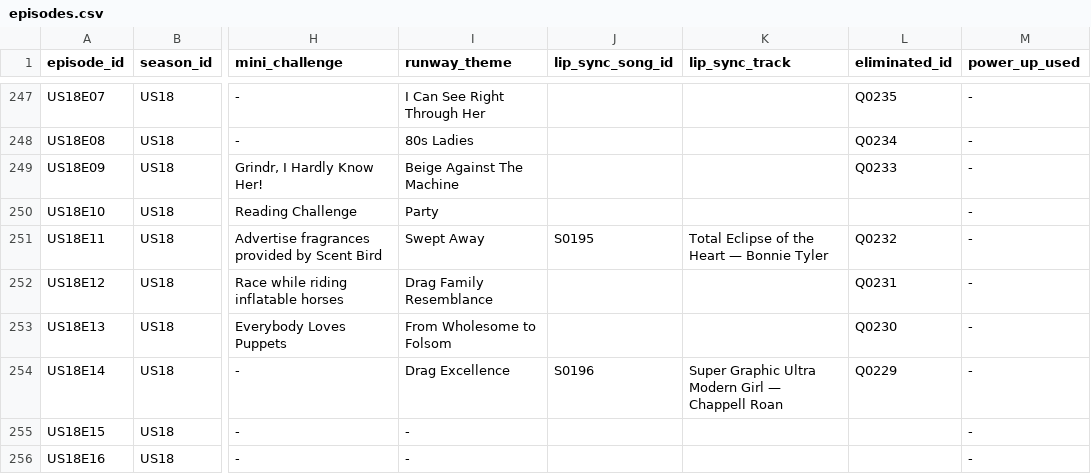
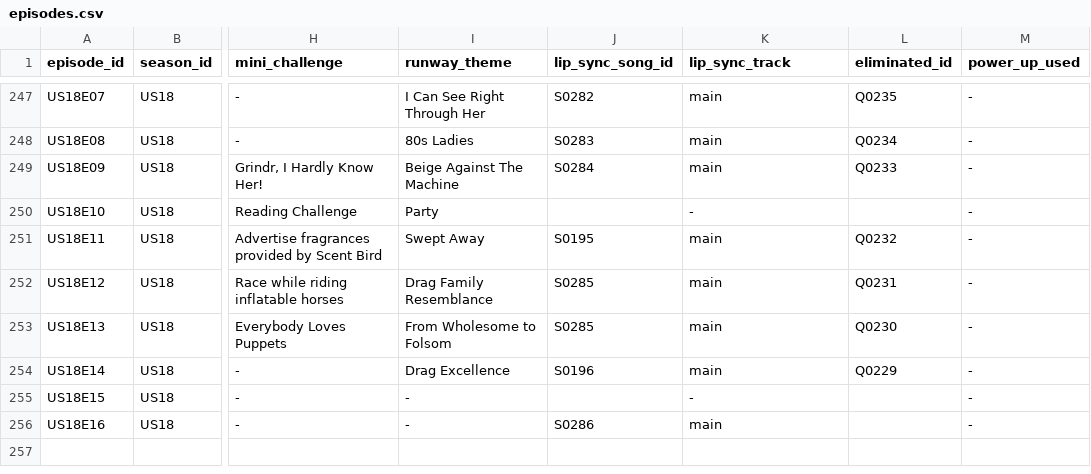
Before and after one commit to anotterbryan/werkroom, a CSV file: data/episodes.csv, drawn as a sheet; only a part is shown, gaps mark what is left out; the diff covers the shown part only; the diff names each change by its address in the sheet, - before the commit and + after, or states it on an @@ line.

Commit message:
B4: clean lip_sync_track + fill S17/S18 song pointers
- Reset the ~40 rows where a song title had leaked into lip_sync_track
  back to 'main' (the song_id pointer was already correct).
- Copy the single, unambiguous lip-sync song from the lip_syncs table
  into episodes.lip_sync_song_id for the S17/S18 gap episodes (20 rows);
  times_used is unchanged since the song/episode link already existed.
- Normalize remaining empty lip_sync_track to 'main' (lip sync occurred)
  or '-' (no lip sync). Field now only ever main/untucked/-.
Flag: US18E06 lip_syncs says 'Toxic' vs Fandom 'Jerkin'' — left for
review. validate 31/31.

```diff
--- a/data/episodes.csv
+++ b/data/episodes.csv
-J247 (lip_sync_song_id): (empty)
+J247 (lip_sync_song_id): S0282
-K247:K249 (lip_sync_track): (empty)
+K247:K249 (lip_sync_track): main
-J248 (lip_sync_song_id): (empty)
+J248 (lip_sync_song_id): S0283
-J249 (lip_sync_song_id): (empty)
+J249 (lip_sync_song_id): S0284
-K250 (lip_sync_track): (empty)
+K250 (lip_sync_track): -
-K251 (lip_sync_track): Total Eclipse of the Heart — Bonnie Tyler
+K251 (lip_sync_track): main
-J252:J253 (lip_sync_song_id): (empty)
+J252:J253 (lip_sync_song_id): S0285
-K252:K253 (lip_sync_track): (empty)
+K252:K253 (lip_sync_track): main
-K254 (lip_sync_track): Super Graphic Ultra Modern Girl — Chappell Roan
+K254 (lip_sync_track): main
-K255 (lip_sync_track): (empty)
+K255 (lip_sync_track): -
-J256 (lip_sync_song_id): (empty)
+J256 (lip_sync_song_id): S0286
-K256 (lip_sync_track): (empty)
+K256 (lip_sync_track): main
```
Also changed, not shown: 68 edited cells elsewhere in this file, 1 other file.
